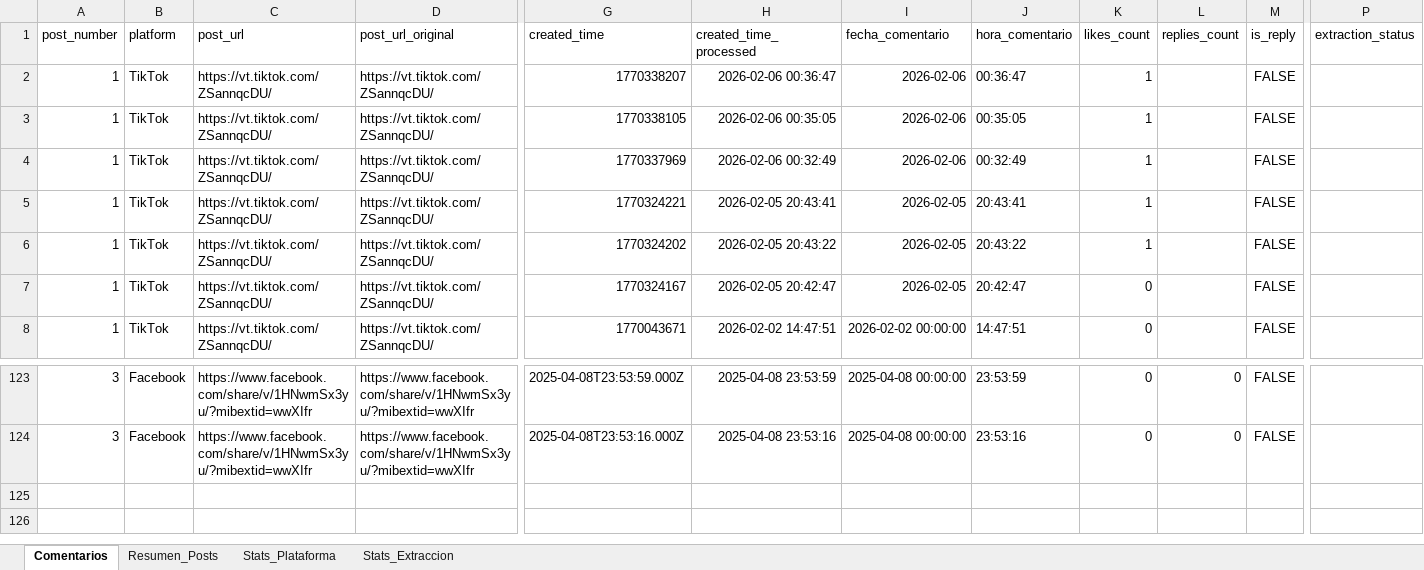
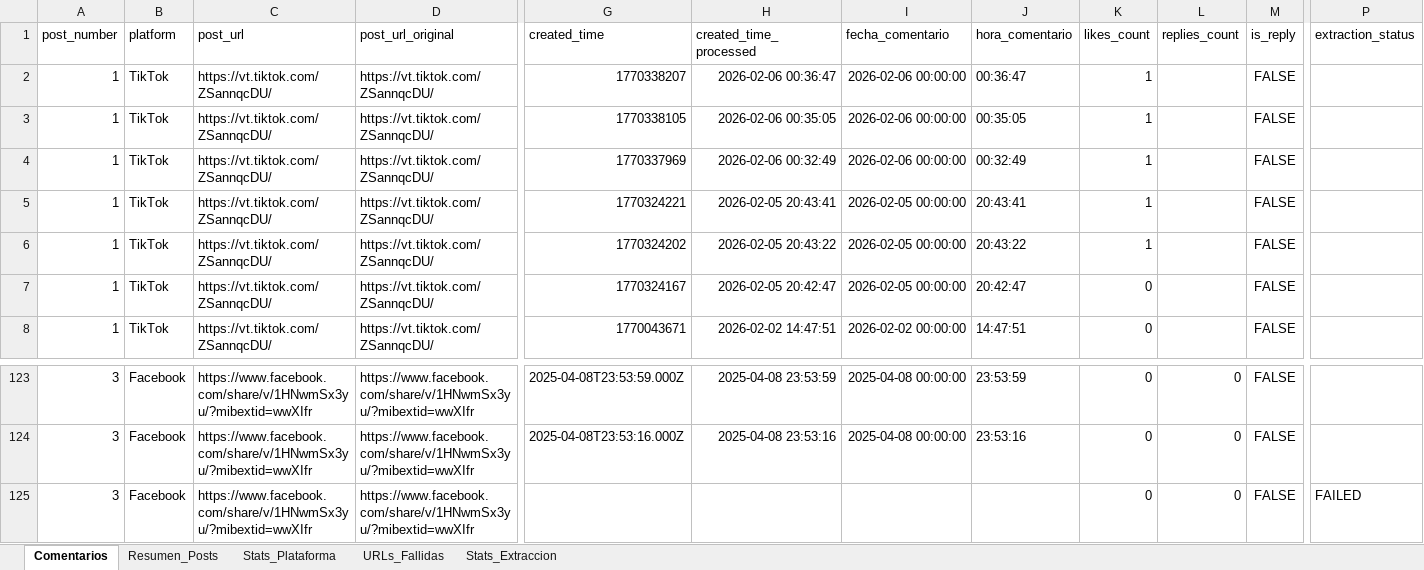
Before and after one commit to sociallisteningalpina-lang/prueba, an Excel workbook: Comentarios Campaña.xlsx, sheet Comentarios, drawn as a sheet; only a part is shown, gaps mark what is left out; values as stored, in another font and other column widths than the file's, no borders; rows hold the shown columns only; the diff names each change by its address in the sheet, - before the commit and + after, or states it on an @@ line.

```diff
--- a/Comentarios Campaña.xlsx (sheet Comentarios)
+++ b/Comentarios Campaña.xlsx (sheet Comentarios)
+sheet tab: URLs_Fallidas
-I2:I4 (fecha_comentario): 2026-02-06
+I2:I4 (fecha_comentario): 2026-02-06 00:00:00
-I5:I7 (fecha_comentario): 2026-02-05
+I5:I7 (fecha_comentario): 2026-02-05 00:00:00
+row 125: 3 | Facebook | https://www.facebook.com/share/v/1HNwmSx3yu/?mibextid=wwXIfr | https://www.facebook.com/share/v/1HNwmSx3yu/?mibextid=wwXIfr |  |  |  |  | 0 | 0 | FALSE | FAILED
```
Also changed, not shown: sheet Stats_Extraccion.
